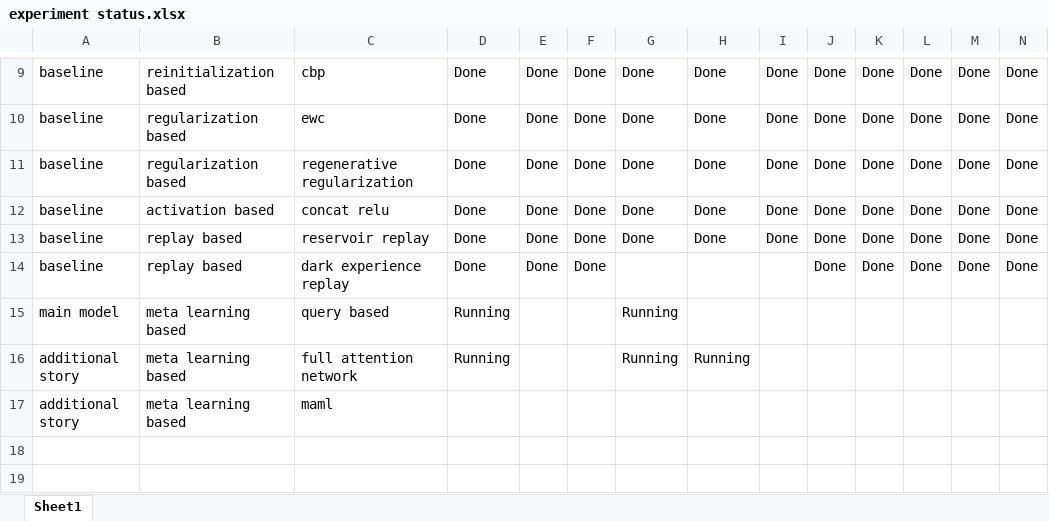
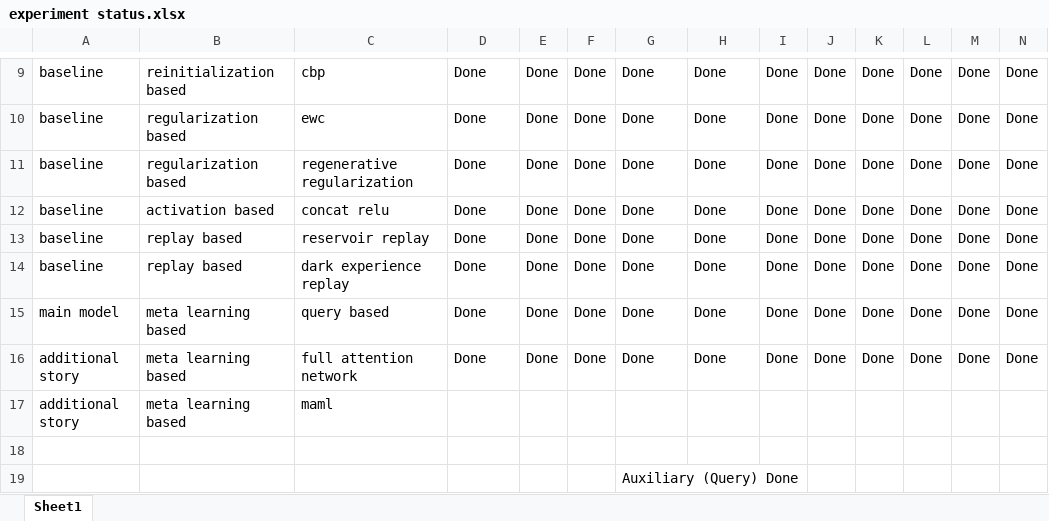
Before and after one commit to gauthambekal93/query-only-attention-for-continual-learning, an Excel workbook: experiment status.xlsx, sheet Sheet1, drawn as a sheet; only a part is shown, gaps mark what is left out; values as stored, in another font and other column widths than the file's, no borders; removed rows and columns are numbered as before the commit, all else as after; rows hold the shown columns only; the diff names each change by its address in the sheet, - before the commit and + after, or states it on an @@ line.

```diff
--- a/experiment status.xlsx (sheet Sheet1)
+++ b/experiment status.xlsx (sheet Sheet1)
-G14: (empty)
+G14: Done
-H14: (empty)
+H14: Done
-I14: (empty)
+I14: Done
-row 15: main model | meta learning based | query based | Running |  |  | Running
-row 16: additional story | meta learning based | full attention network | Running |  |  | Running | Running
+row 15: main model | meta learning based | query based | Done | Done | Done | Done | Done | Done | Done | Done | Done | Done | Done
+row 16: additional story | meta learning based | full attention network | Done | Done | Done | Done | Done | Done | Done | Done | Done | Done | Done
+row 18: (empty)
+row 19:  |  |  |  |  |  | Auxiliary (Query) Done
```
Also changed, not shown: 12 other files.
